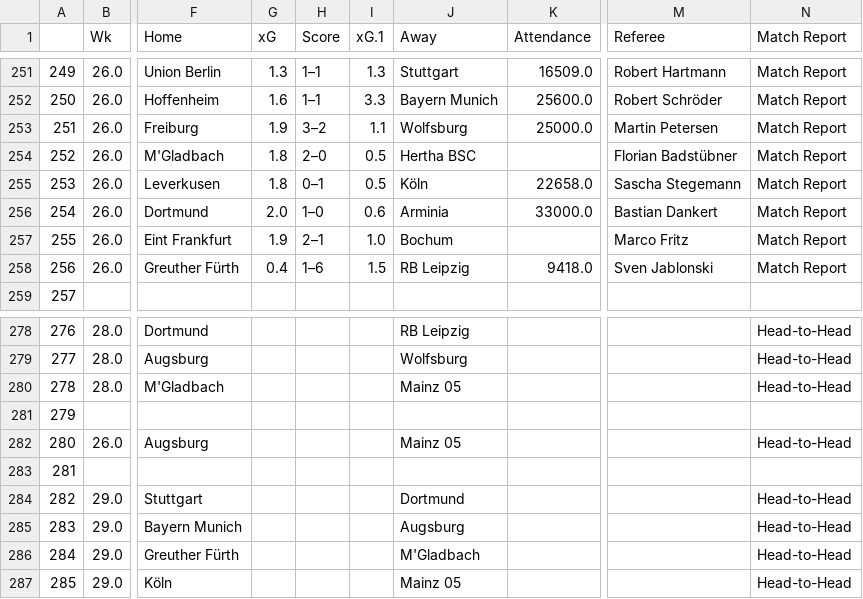
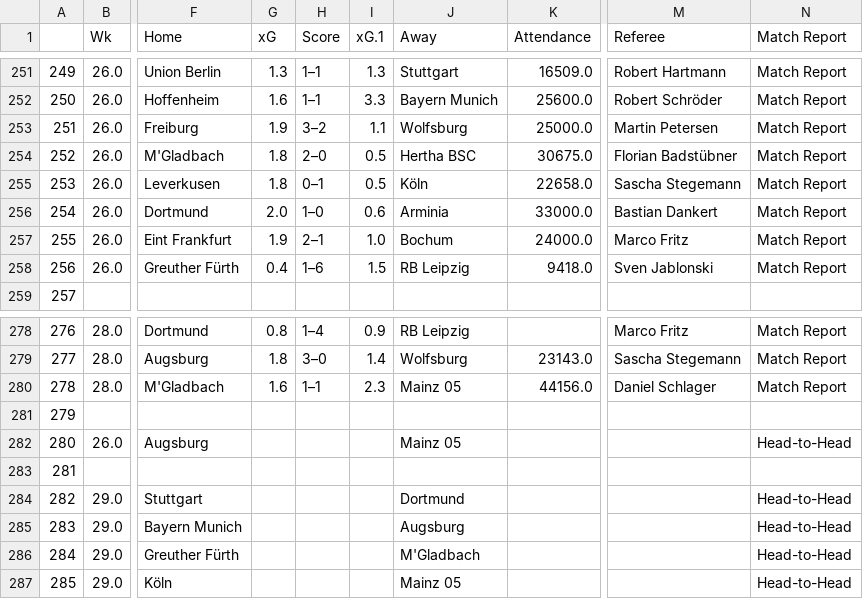
Before and after one commit to ZeNoonan/premier_league, a CSV file: bundesliga.csv, drawn as a sheet; only a part is shown, gaps mark what is left out; the diff covers the shown part only; the diff names each change by its address in the sheet, - before the commit and + after, or states it on an @@ line.

```diff
--- a/bundesliga.csv
+++ b/bundesliga.csv
-K254 (Attendance): (empty)
+K254 (Attendance): 30675.0
-K257 (Attendance): (empty)
+K257 (Attendance): 24000.0
-G278 (xG): (empty)
+G278 (xG): 0.8
-H278 (Score): (empty)
+H278 (Score): 1–4
-I278 (xG.1): (empty)
+I278 (xG.1): 0.9
-M278 (Referee): (empty)
+M278 (Referee): Marco Fritz
-N278:N280 (Match Report): Head-to-Head
+N278:N280 (Match Report): Match Report
-G279 (xG): (empty)
+G279 (xG): 1.8
-H279 (Score): (empty)
+H279 (Score): 3–0
-I279 (xG.1): (empty)
+I279 (xG.1): 1.4
-K279 (Attendance): (empty)
+K279 (Attendance): 23143.0
-M279 (Referee): (empty)
+M279 (Referee): Sascha Stegemann
-G280 (xG): (empty)
+G280 (xG): 1.6
-H280 (Score): (empty)
+H280 (Score): 1–1
-I280 (xG.1): (empty)
+I280 (xG.1): 2.3
-K280 (Attendance): (empty)
+K280 (Attendance): 44156.0
-M280 (Referee): (empty)
+M280 (Referee): Daniel Schlager
```
Also changed, not shown: 36 edited cells elsewhere in this file, la_liga.csv, serie_a.csv, 3 other files.
